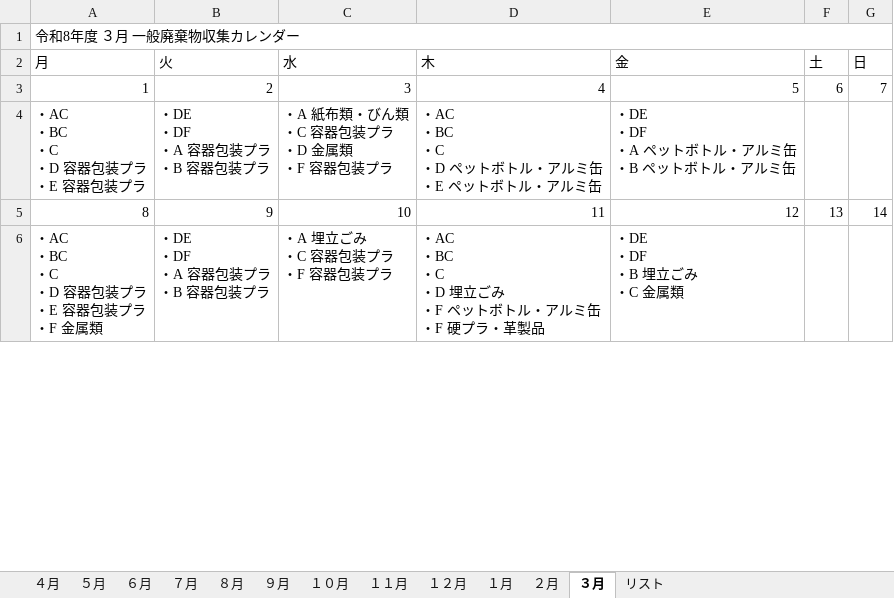
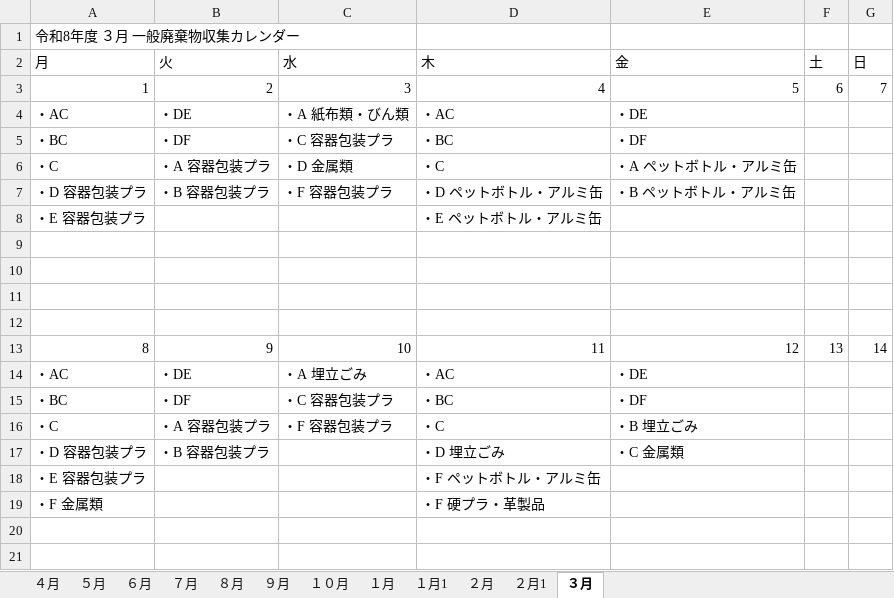
Before and after one commit to congfing/uenoseisou2.2, an Excel workbook: 令和8年度収集カレンダー.xlsx, sheet ３月, drawn as a sheet; only a part is shown; values as stored, in another font and other column widths than the file's, no cell formats; removed rows and columns are numbered as before the commit, all else as after; ↵ is a line break in a cell; the diff covers the shown part only; the diff names each change by its address in the sheet, - before the commit and + after, or states it on an @@ line.

```diff
--- a/令和8年度収集カレンダー.xlsx (sheet ３月)
+++ b/令和8年度収集カレンダー.xlsx (sheet ３月)
-sheet tab: １２月
+sheet tab: １月1
-sheet tab: １１月
-sheet tab: リスト
+sheet tab: ２月1
@@ sheet tab order changed: ４月 | ５月 | ６月 | ７月 | ８月 | ９月 | １０月 | １月 | １月1 | ２月 | ２月1 | ３月 @@
-A1:G1 merged
+row 4: ・AC | ・DE | ・A 紙布類・びん類 | ・AC | ・DE
+row 5: ・BC | ・DF | ・C 容器包装プラ | ・BC | ・DF
+row 6: ・C | ・A 容器包装プラ | ・D 金属類 | ・C | ・A ペットボトル・アルミ缶
+row 7: ・D 容器包装プラ | ・B 容器包装プラ | ・F 容器包装プラ | ・D ペットボトル・アルミ缶 | ・B ペットボトル・アルミ缶
+row 8: ・E 容器包装プラ |  |  | ・E ペットボトル・アルミ缶
-row 9: ・AC ↵ ・BC ↵ ・C ↵ ・D 容器包装プラ ↵ ・E 容器包装プラ | ・DE ↵ ・DF ↵ ・A 容器包装プラ ↵ ・B 容器包装プラ | ・A 紙布類・びん類 ↵ ・C 容器包装プラ ↵ ・D 金属類 ↵ ・F 容器包装プラ | ・AC ↵ ・BC ↵ ・C ↵ ・D ペットボトル・アルミ缶 ↵ ・E ペットボトル・アルミ缶 | ・DE ↵ ・DF ↵ ・A ペットボトル・アルミ缶 ↵ ・B ペットボトル・アルミ缶
+row 9: (empty)
+row 10: (empty)
+row 11: (empty)
+row 12: (empty)
+row 14: ・AC | ・DE | ・A 埋立ごみ | ・AC | ・DE
+row 15: ・BC | ・DF | ・C 容器包装プラ | ・BC | ・DF
+row 16: ・C | ・A 容器包装プラ | ・F 容器包装プラ | ・C | ・B 埋立ごみ
+row 17: ・D 容器包装プラ | ・B 容器包装プラ |  | ・D 埋立ごみ | ・C 金属類
+row 18: ・E 容器包装プラ |  |  | ・F ペットボトル・アルミ缶
+row 19: ・F 金属類 |  |  | ・F 硬プラ・革製品
-row 20: ・AC ↵ ・BC ↵ ・C ↵ ・D 容器包装プラ ↵ ・E 容器包装プラ ↵ ・F 金属類 | ・DE ↵ ・DF ↵ ・A 容器包装プラ ↵ ・B 容器包装プラ | ・A 埋立ごみ ↵ ・C 容器包装プラ ↵ ・F 容器包装プラ | ・AC ↵ ・BC ↵ ・C ↵ ・D 埋立ごみ ↵ ・F ペットボトル・アルミ缶 ↵ ・F 硬プラ・革製品 | ・DE ↵ ・DF ↵ ・B 埋立ごみ ↵ ・C 金属類
+row 20: (empty)
+row 21: (empty)
```
Also changed, not shown: 23 added rows, 1 removed row and 12 edited cells elsewhere in this sheet, sheet １月, sheet １月1, sheet ２月, sheet ７月, sheet ９月, sheet ５月, 4 more sheets, cell formats, 令和8年度収集カレンダー（縦通し）.xlsx.
